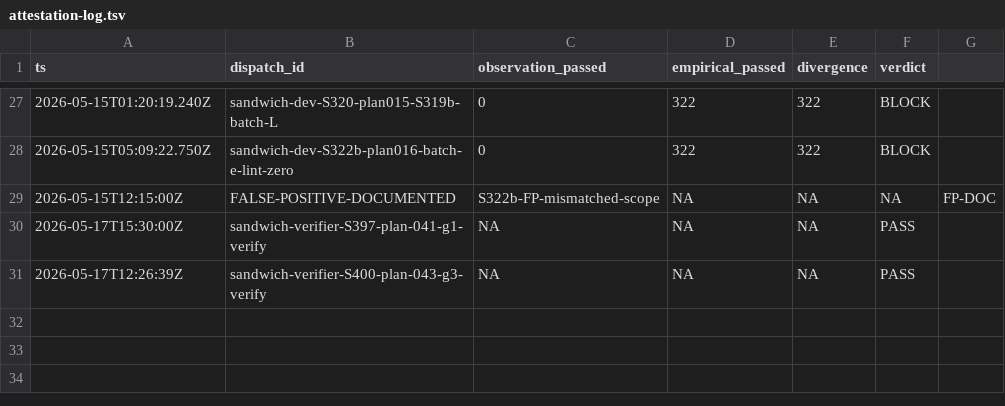
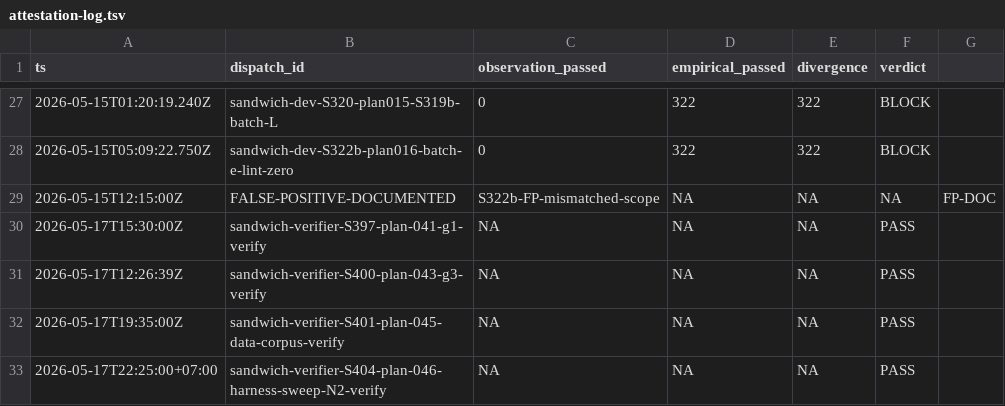
Before and after one commit to mrleloi/stockforge, a TSV file: agent-workspace/memory/attestation-log.tsv, drawn as a sheet; only a part is shown, gaps mark what is left out; the diff names each change by its address in the sheet, - before the commit and + after, or states it on an @@ line.

```diff
--- a/agent-workspace/memory/attestation-log.tsv
+++ b/agent-workspace/memory/attestation-log.tsv
+row 32: 2026-05-17T19:35:00Z | sandwich-verifier-S401-plan-045-data-corpus-verify | NA | NA | NA | PASS
+row 33: 2026-05-17T22:25:00+07:00 | sandwich-verifier-S404-plan-046-harness-sweep-N2-verify | NA | NA | NA | PASS
```
Also changed, not shown: 4 other files.
